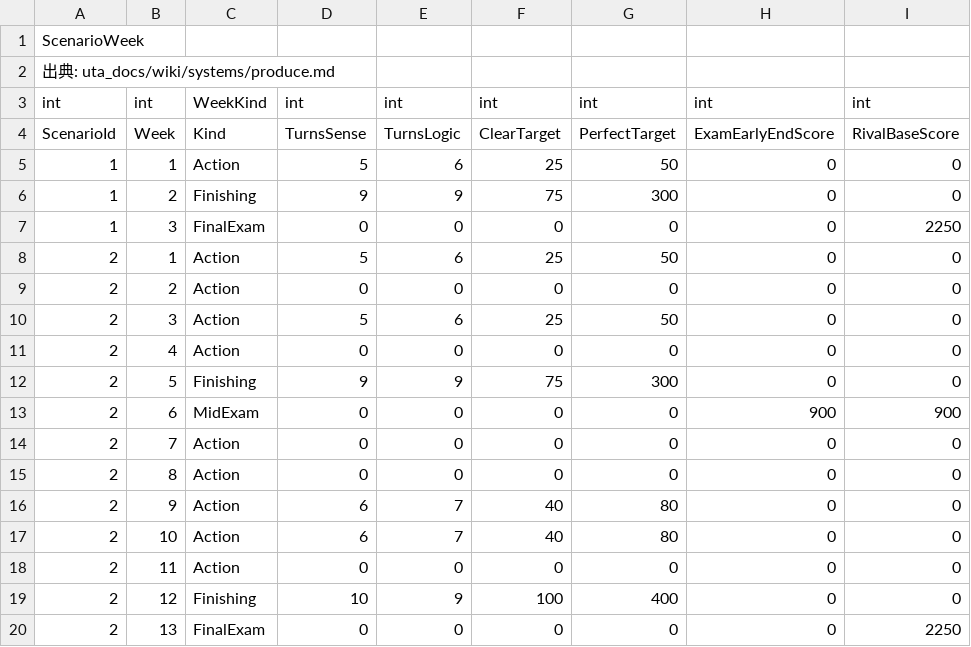
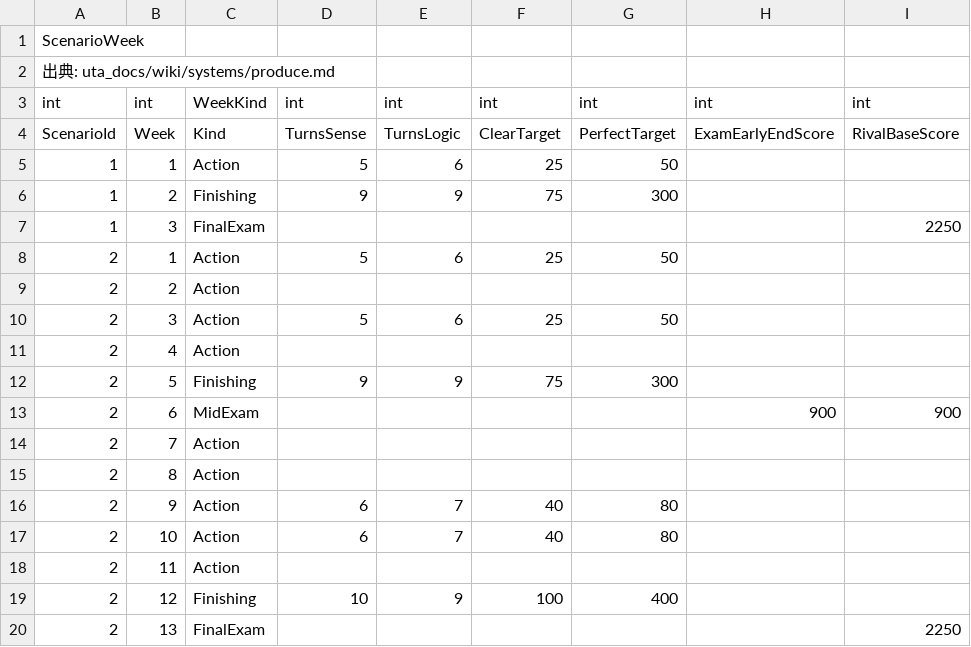
Before and after one commit to chinpanGX/Uta, a CSV file: masterdata/csv/scenarioWeek.csv, drawn as a sheet.

Commit message:
masterdata 2/2 のコードレビューで控えた Minor を直す
- scenarioWeek.csv: 使わない数値の列を 0 ではなく空欄にそろえた（1/2 の計画 3.4）。読み込み結果は同じ
- duplicateConversion.csv: 行を主キー順（ItemKind、Rarity の enum 数値順 = R → SR → SSR）に並べ替えた
- ExamPattern の検証を足した: 3 つの比率がそれぞれ 0 以上、FirstPercent が 45 以上なら FirstTurnSecondRatePerTenThousand が 0（produce-tables.md の記述どおり）。実装メモにも書いた
- MasterDataInvariantTests: 週が無いときキー入りのメッセージで失敗させる（SingleOrDefault）。playerLevelExp・evaluationScoreBand は 0 行で意味なく通らないよう NotEmpty を先頭に足した
- MasterDataTests: ガチャの排出率を育成アイドル・サポートカードの種類別（SR 680/1020、R 3120/4680）でも確かめる
- 生成物（Generated・masterdata.bytes・manifest）は gen.ps1 で再生成

```diff
--- a/masterdata/csv/scenarioWeek.csv
+++ b/masterdata/csv/scenarioWeek.csv
@@ -4,17 +4,17 @@ int,int,WeekKind,int,int,int,int,int,int
 ScenarioId,Week,Kind,TurnsSense,TurnsLogic,ClearTarget,PerfectTarget,ExamEarlyEndScore,RivalBaseScore
-1,1,Action,5,6,25,50,0,0
-1,2,Finishing,9,9,75,300,0,0
-1,3,FinalExam,0,0,0,0,0,2250
-2,1,Action,5,6,25,50,0,0
-2,2,Action,0,0,0,0,0,0
-2,3,Action,5,6,25,50,0,0
-2,4,Action,0,0,0,0,0,0
-2,5,Finishing,9,9,75,300,0,0
-2,6,MidExam,0,0,0,0,900,900
-2,7,Action,0,0,0,0,0,0
-2,8,Action,0,0,0,0,0,0
-2,9,Action,6,7,40,80,0,0
-2,10,Action,6,7,40,80,0,0
-2,11,Action,0,0,0,0,0,0
-2,12,Finishing,10,9,100,400,0,0
-2,13,FinalExam,0,0,0,0,0,2250
+1,1,Action,5,6,25,50,,
+1,2,Finishing,9,9,75,300,,
+1,3,FinalExam,,,,,,2250
+2,1,Action,5,6,25,50,,
+2,2,Action,,,,,,
+2,3,Action,5,6,25,50,,
+2,4,Action,,,,,,
+2,5,Finishing,9,9,75,300,,
+2,6,MidExam,,,,,900,900
+2,7,Action,,,,,,
+2,8,Action,,,,,,
+2,9,Action,6,7,40,80,,
+2,10,Action,6,7,40,80,,
+2,11,Action,,,,,,
+2,12,Finishing,10,9,100,400,,
+2,13,FinalExam,,,,,,2250
```
Also changed, not shown: 9 other files.
